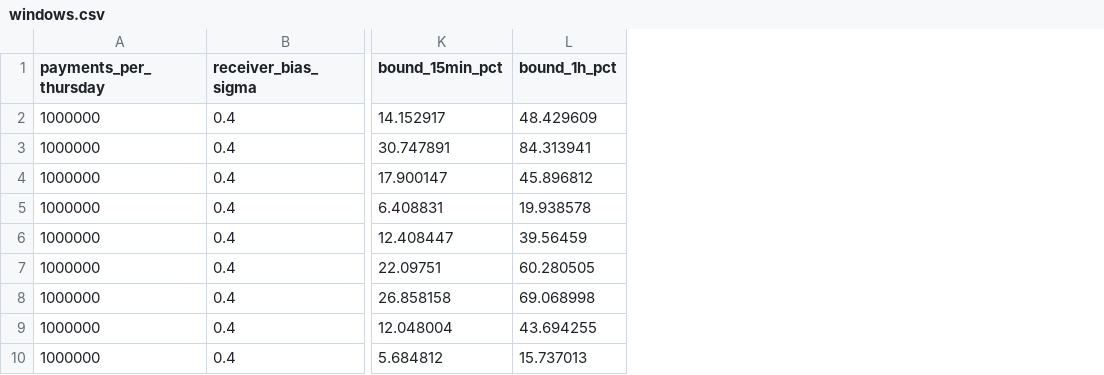
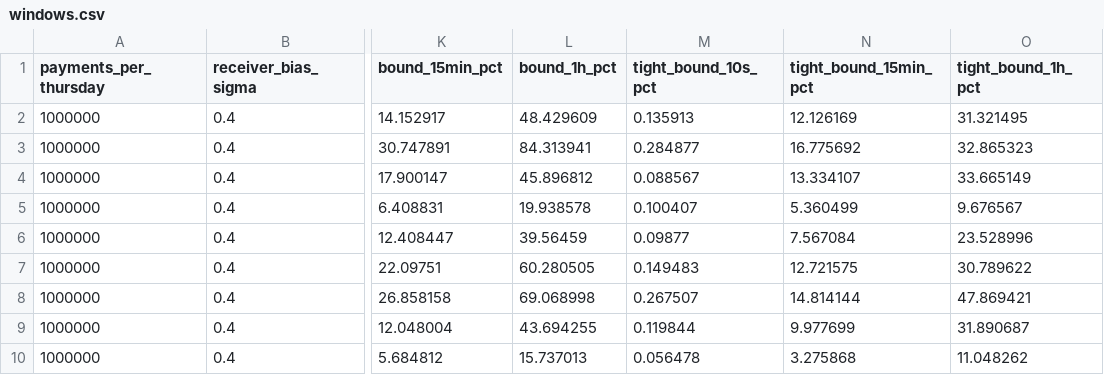
Before and after one commit to fabiodrneles/loopsettle, a CSV file: results/funding-windows/windows.csv, drawn as a sheet; only a part is shown, gaps mark what is left out; the diff names each change by its address in the sheet, - before the commit and + after, or states it on an @@ line.

```diff
--- a/results/funding-windows/windows.csv
+++ b/results/funding-windows/windows.csv
+column M (tight_bound_10s_pct), rows 2-10: 0.135913 | 0.284877 | 0.088567 | 0.100407 | 0.09877 | 0.149483 | 0.267507 | 0.119844 | 0.056478
+column N (tight_bound_15min_pct), rows 2-10: 12.126169 | 16.775692 | 13.334107 | 5.360499 | 7.567084 | 12.721575 | 14.814144 | 9.977699 | 3.275868
+column O (tight_bound_1h_pct), rows 2-10: 31.321495 | 32.865323 | 33.665149 | 9.676567 | 23.528996 | 30.789622 | 47.869421 | 31.890687 | 11.048262
```
Also changed, not shown: results-golden/funding-windows/windows.csv, 14 other files.
